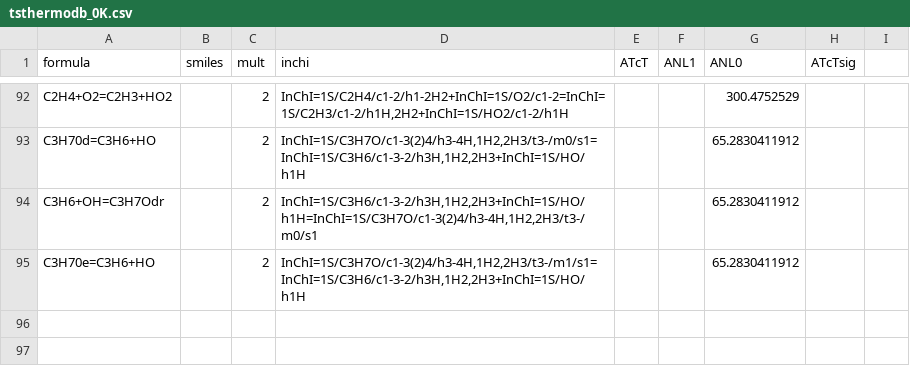
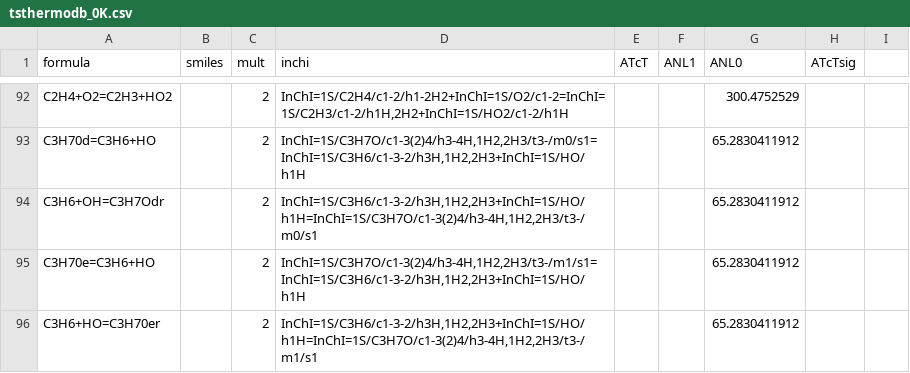
Before and after one commit to Auto-Mech/mechanalyzer, a CSV file: thermfit/thermdb/tsthermodb_0K.csv, drawn as a sheet; only a part is shown, gaps mark what is left out; the diff names each change by its address in the sheet, - before the commit and + after, or states it on an @@ line.

Commit message:
reaction reversal in thermo db

```diff
--- a/thermfit/thermdb/tsthermodb_0K.csv
+++ b/thermfit/thermdb/tsthermodb_0K.csv
+row 96: C3H6+HO=C3H70er |  | 2 | InChI=1S/C3H6/c1-3-2/h3H,1H2,2H3+InChI=1S/HO/h1H=InChI=1S/C3H7O/c1-3(2)4/h3-4H,1H2,2H3/t3-/m1/s1 |  |  | 65.2830411912
```
